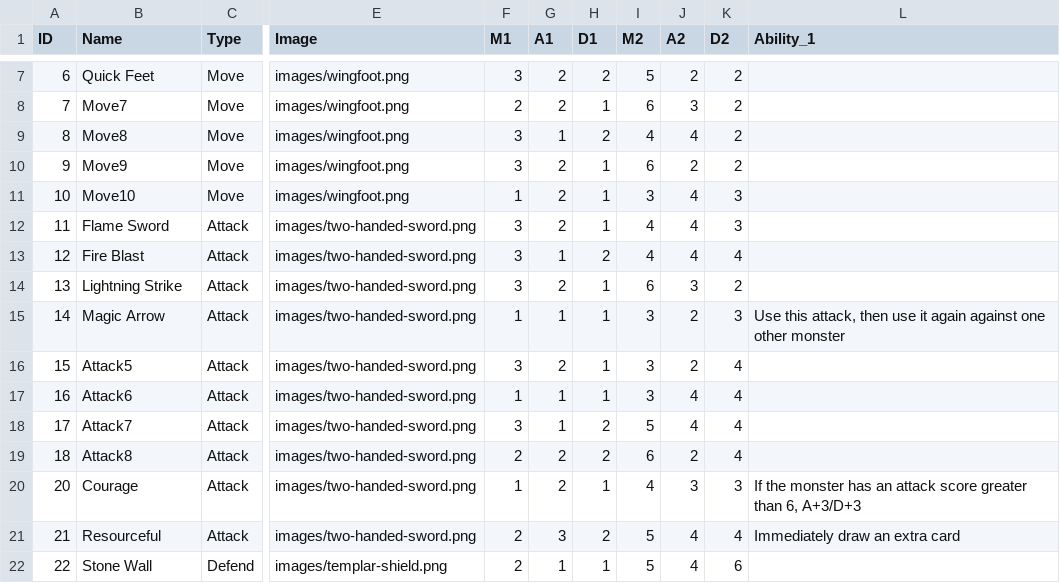
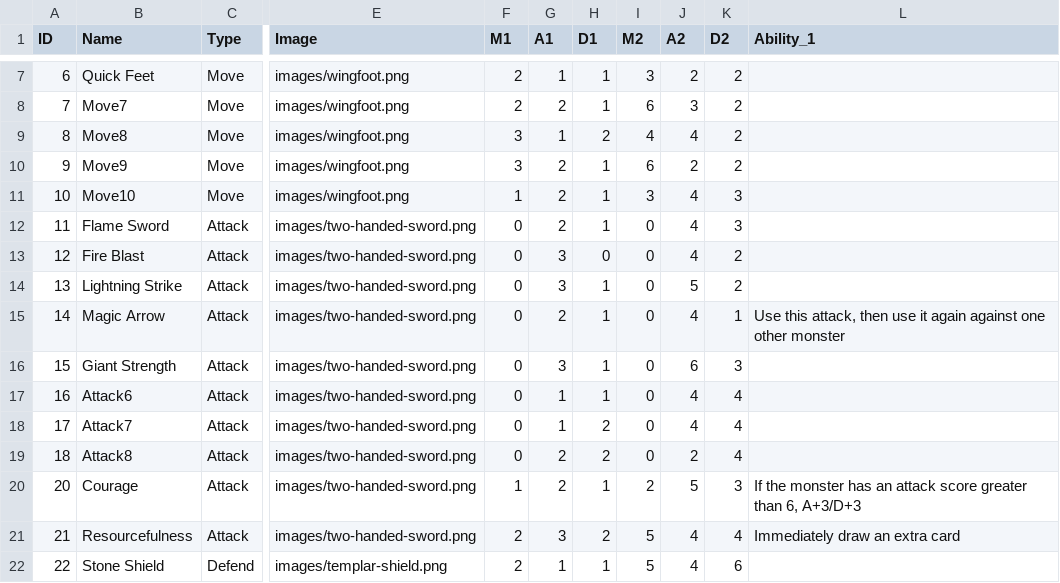
Before and after one commit to tech41/Sidekicks, a CSV file: sidekicksDeck.csv, drawn as a sheet; only a part is shown, gaps mark what is left out; the diff covers the shown part only; the diff names each change by its address in the sheet, - before the commit and + after, or states it on an @@ line.

```diff
--- a/sidekicksDeck.csv
+++ b/sidekicksDeck.csv
-F7 (M1): 3
+F7 (M1): 2
-G7 (A1): 2
+G7 (A1): 1
-H7 (D1): 2
+H7 (D1): 1
-I7 (M2): 5
+I7 (M2): 3
-F12:F14 (M1): 3
+F12:F14 (M1): 0
-I12:I13 (M2): 4
+I12:I13 (M2): 0
-G13 (A1): 1
+G13 (A1): 3
-H13 (D1): 2
+H13 (D1): 0
-K13 (D2): 4
+K13 (D2): 2
-G14 (A1): 2
+G14 (A1): 3
-I14 (M2): 6
+I14 (M2): 0
-J14 (A2): 3
+J14 (A2): 5
-F15 (M1): 1
+F15 (M1): 0
-G15 (A1): 1
+G15 (A1): 2
-I15:I17 (M2): 3
+I15:I17 (M2): 0
-J15 (A2): 2
+J15 (A2): 4
-K15 (D2): 3
+K15 (D2): 1
-B16 (Name): Attack5
+B16 (Name): Giant Strength
-F16 (M1): 3
+F16 (M1): 0
-G16 (A1): 2
+G16 (A1): 3
-J16 (A2): 2
+J16 (A2): 6
-K16 (D2): 4
+K16 (D2): 3
-F17 (M1): 1
+F17 (M1): 0
-F18 (M1): 3
+F18 (M1): 0
-I18 (M2): 5
+I18 (M2): 0
-F19 (M1): 2
+F19 (M1): 0
-I19 (M2): 6
+I19 (M2): 0
-I20 (M2): 4
+I20 (M2): 2
-J20 (A2): 3
+J20 (A2): 5
-B21 (Name): Resourceful
+B21 (Name): Resourcefulness
-B22 (Name): Stone Wall
+B22 (Name): Stone Shield
```
Also changed, not shown: 35 edited cells elsewhere in this file, 1 other file.
